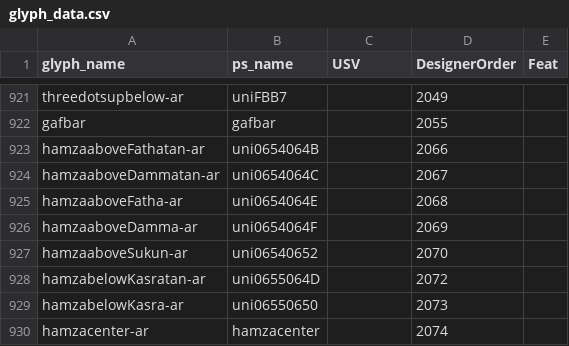
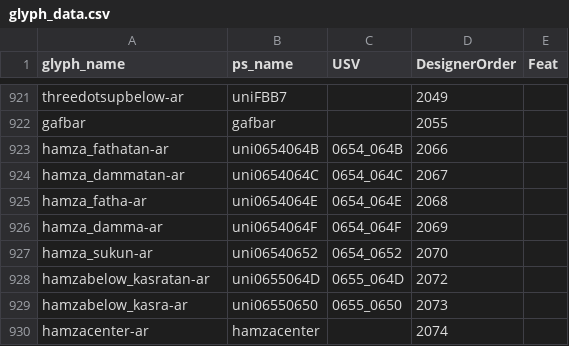
Before and after one commit to silnrsi/font-ruwudu, a CSV file: source/glyph_data.csv, drawn as a sheet; only a part is shown, gaps mark what is left out.

```diff
--- a/source/glyph_data.csv
+++ b/source/glyph_data.csv
@@ -922,9 +922,9 @@ threedotsupbelow-ar,uniFBB7,,2049,
 gafbar,gafbar,,2055,
-hamzaaboveFathatan-ar,uni0654064B,,2066,
-hamzaaboveDammatan-ar,uni0654064C,,2067,
-hamzaaboveFatha-ar,uni0654064E,,2068,
-hamzaaboveDamma-ar,uni0654064F,,2069,
-hamzaaboveSukun-ar,uni06540652,,2070,
-hamzabelowKasratan-ar,uni0655064D,,2072,
-hamzabelowKasra-ar,uni06550650,,2073,
+hamza_fathatan-ar,uni0654064B,0654_064B,2066,
+hamza_dammatan-ar,uni0654064C,0654_064C,2067,
+hamza_fatha-ar,uni0654064E,0654_064E,2068,
+hamza_damma-ar,uni0654064F,0654_064F,2069,
+hamza_sukun-ar,uni06540652,0654_0652,2070,
+hamzabelow_kasratan-ar,uni0655064D,0655_064D,2072,
+hamzabelow_kasra-ar,uni06550650,0655_0650,2073,
 hamzacenter-ar,hamzacenter,,2074,
```
Also changed, not shown: 24 other files.
